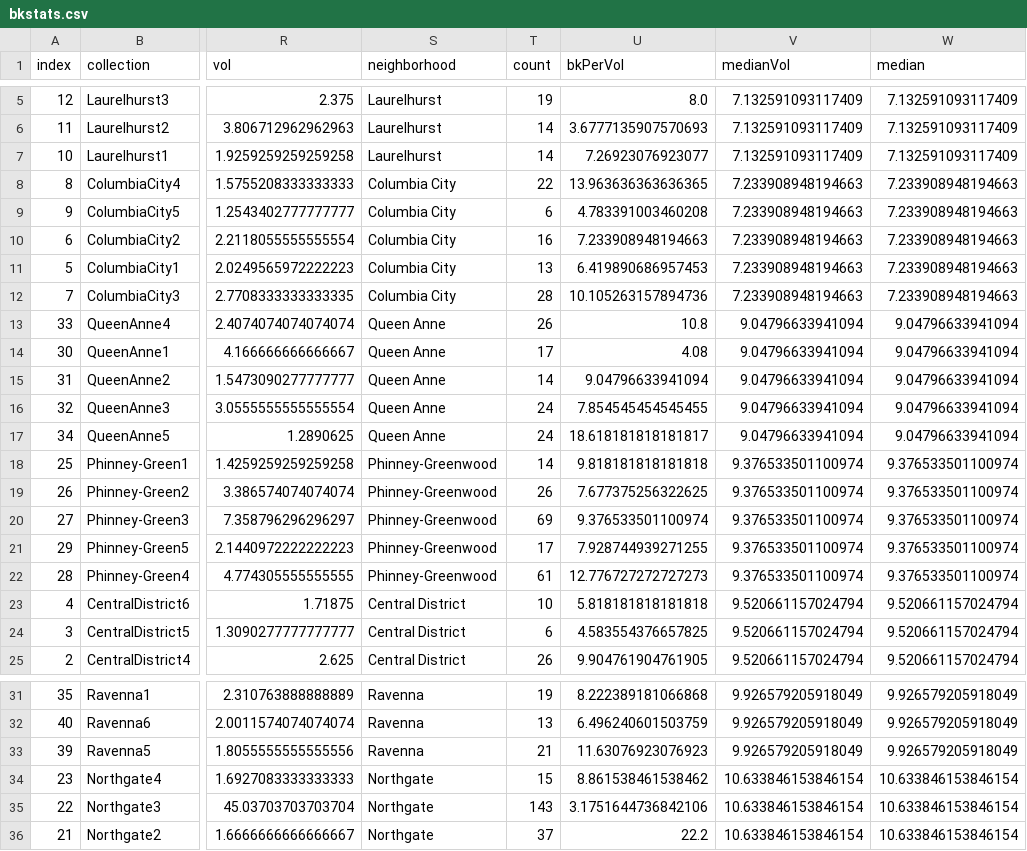
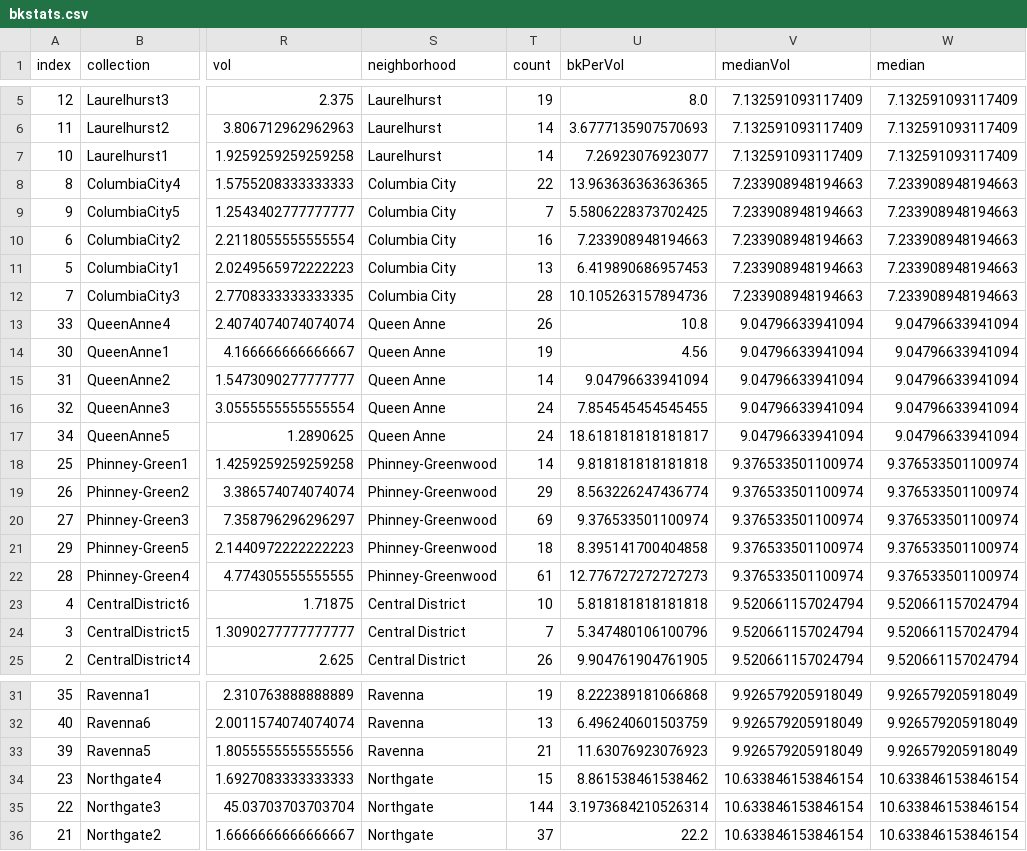
Before and after one commit to amckennafoster/seattle-littlefreelibrary, a CSV file: code/bkstats.csv, drawn as a sheet; only a part is shown, gaps mark what is left out; the diff names each change by its address in the sheet, - before the commit and + after, or states it on an @@ line.

Commit message:
ran code with updated data

```diff
--- a/code/bkstats.csv
+++ b/code/bkstats.csv
-T9 (count): 6
+T9 (count): 7
-U9 (bkPerVol): 4.783391003460208
+U9 (bkPerVol): 5.5806228373702425
-T14 (count): 17
+T14 (count): 19
-U14 (bkPerVol): 4.08
+U14 (bkPerVol): 4.56
-T19 (count): 26
+T19 (count): 29
-U19 (bkPerVol): 7.677375256322625
+U19 (bkPerVol): 8.563226247436774
-T21 (count): 17
+T21 (count): 18
-U21 (bkPerVol): 7.928744939271255
+U21 (bkPerVol): 8.395141700404858
-T24 (count): 6
+T24 (count): 7
-U24 (bkPerVol): 4.583554376657825
+U24 (bkPerVol): 5.347480106100796
-T35 (count): 143
+T35 (count): 144
-U35 (bkPerVol): 3.1751644736842106
+U35 (bkPerVol): 3.1973684210526314
```
Also changed, not shown: 4 other files.
